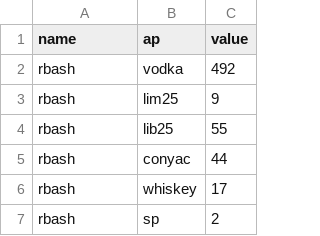
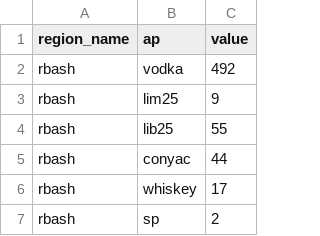
Before and after one commit to VitTuWork/spirt, a CSV file: heatmap.csv, drawn as a sheet; only a part is shown.

Commit message:
Update heatmap.csv

```diff
--- a/heatmap.csv
+++ b/heatmap.csv
@@ -1,2 +1,2 @@
-name,ap,value
+region_name,ap,value
 rbash,vodka,492
```
